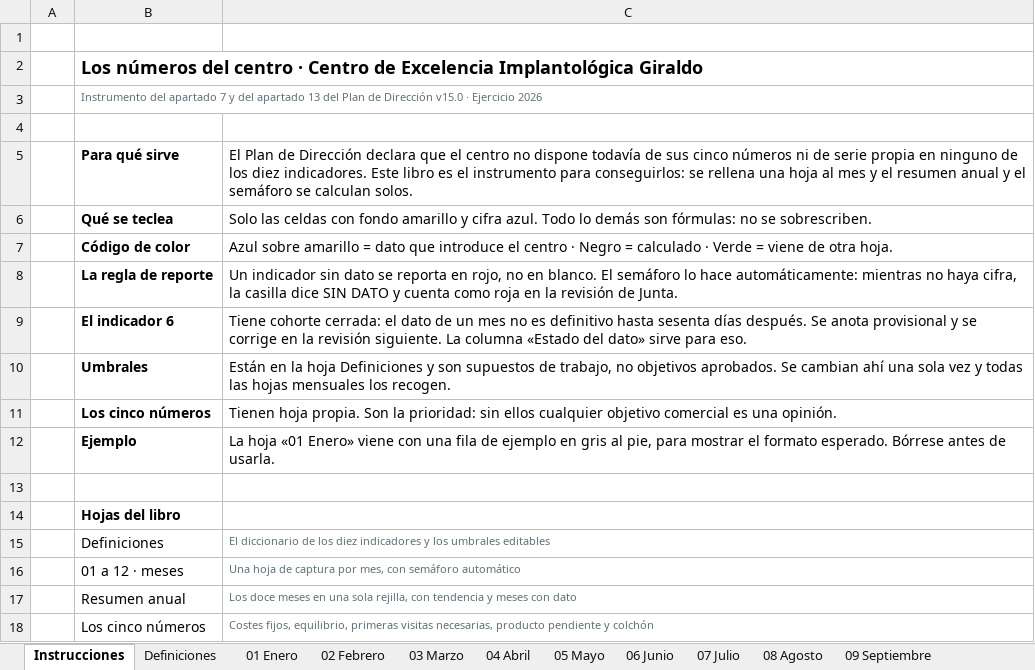
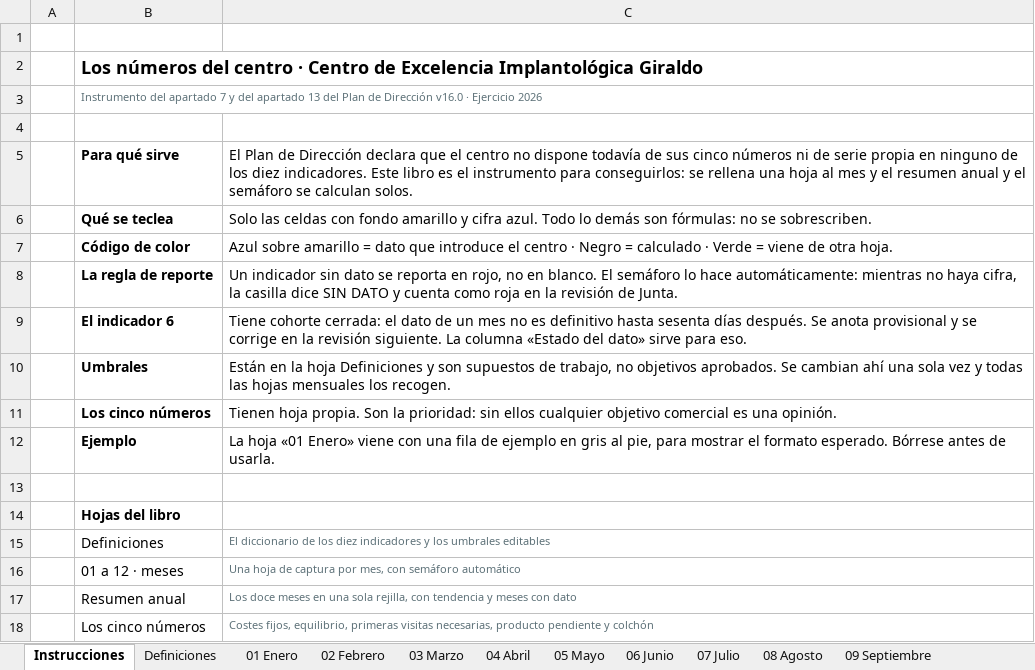
Before and after one commit to 4r741/l, an Excel workbook: instrumentos/Captura-Linea-Base-Giraldo-2026.xlsx, sheet Instrucciones, drawn as a sheet; values as stored, in another font and other column widths than the file's, no borders; the diff names each change by its address in the sheet, - before the commit and + after, or states it on an @@ line.

```diff
--- a/instrumentos/Captura-Linea-Base-Giraldo-2026.xlsx (sheet Instrucciones)
+++ b/instrumentos/Captura-Linea-Base-Giraldo-2026.xlsx (sheet Instrucciones)
-B3: …de Dirección v15.0 · Ejercicio…
+B3: …de Dirección v16.0 · Ejercicio…
```
Also changed, not shown: 19 other files.
